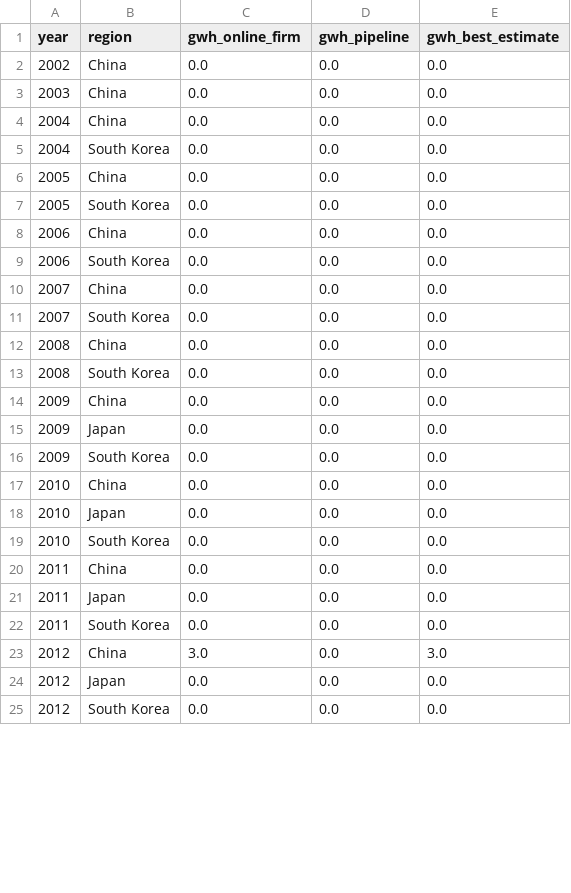
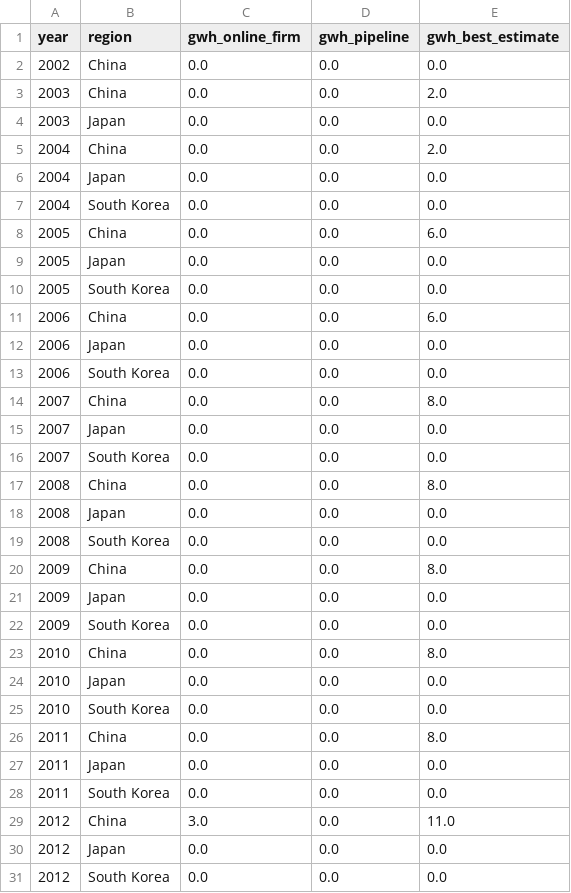
Before and after one commit to dmw24/BatteryFactory, a CSV file: capacity_by_year_region.csv, drawn as a sheet; only a part is shown; the diff covers the shown part only.

```diff
--- a/capacity_by_year_region.csv
+++ b/capacity_by_year_region.csv
@@ -2,23 +2,29 @@ year,region,gwh_online_firm,gwh_pipeline,gwh_best_estimate
 2002,China,0.0,0.0,0.0
-2003,China,0.0,0.0,0.0
-2004,China,0.0,0.0,0.0
+2003,China,0.0,0.0,2.0
+2003,Japan,0.0,0.0,0.0
+2004,China,0.0,0.0,2.0
+2004,Japan,0.0,0.0,0.0
 2004,South Korea,0.0,0.0,0.0
-2005,China,0.0,0.0,0.0
+2005,China,0.0,0.0,6.0
+2005,Japan,0.0,0.0,0.0
 2005,South Korea,0.0,0.0,0.0
-2006,China,0.0,0.0,0.0
+2006,China,0.0,0.0,6.0
+2006,Japan,0.0,0.0,0.0
 2006,South Korea,0.0,0.0,0.0
-2007,China,0.0,0.0,0.0
+2007,China,0.0,0.0,8.0
+2007,Japan,0.0,0.0,0.0
 2007,South Korea,0.0,0.0,0.0
-2008,China,0.0,0.0,0.0
+2008,China,0.0,0.0,8.0
+2008,Japan,0.0,0.0,0.0
 2008,South Korea,0.0,0.0,0.0
-2009,China,0.0,0.0,0.0
+2009,China,0.0,0.0,8.0
 2009,Japan,0.0,0.0,0.0
 2009,South Korea,0.0,0.0,0.0
-2010,China,0.0,0.0,0.0
+2010,China,0.0,0.0,8.0
 2010,Japan,0.0,0.0,0.0
 2010,South Korea,0.0,0.0,0.0
-2011,China,0.0,0.0,0.0
+2011,China,0.0,0.0,8.0
 2011,Japan,0.0,0.0,0.0
 2011,South Korea,0.0,0.0,0.0
-2012,China,3.0,0.0,3.0
+2012,China,3.0,0.0,11.0
 2012,Japan,0.0,0.0,0.0
```
Also changed, not shown: 33 edited cells elsewhere in this file, capacity_by_year.csv, 10 other files.
